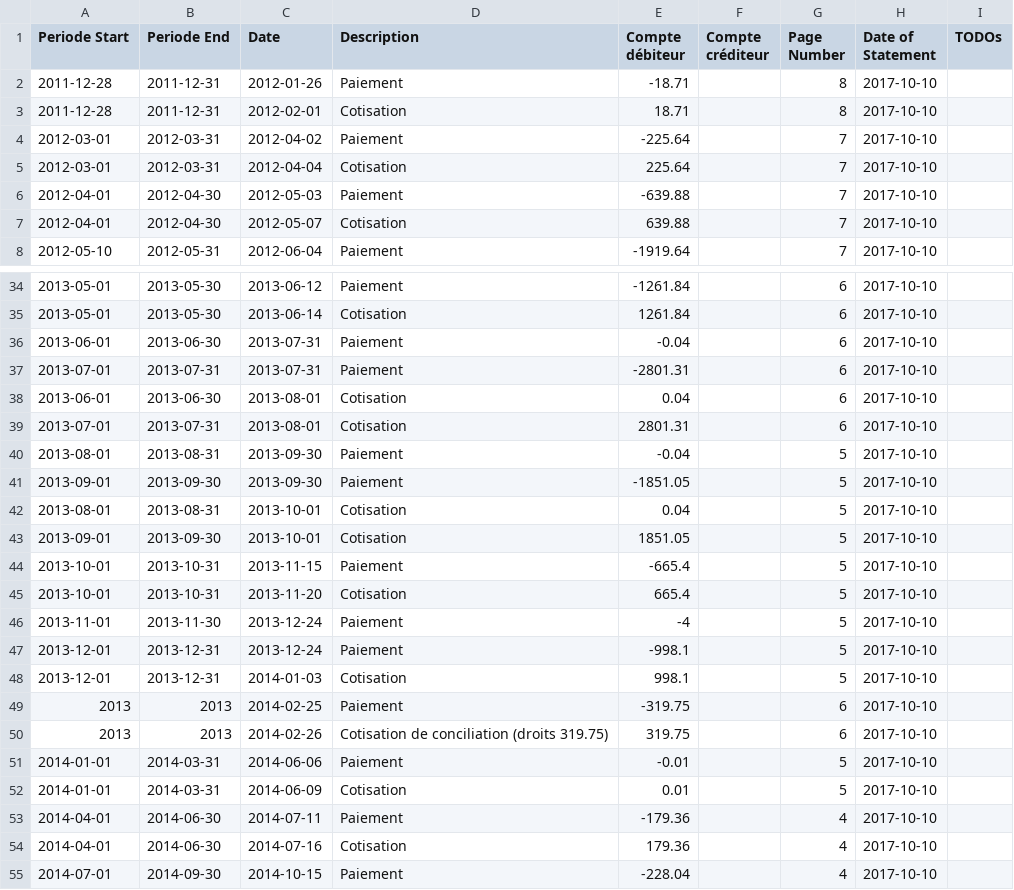
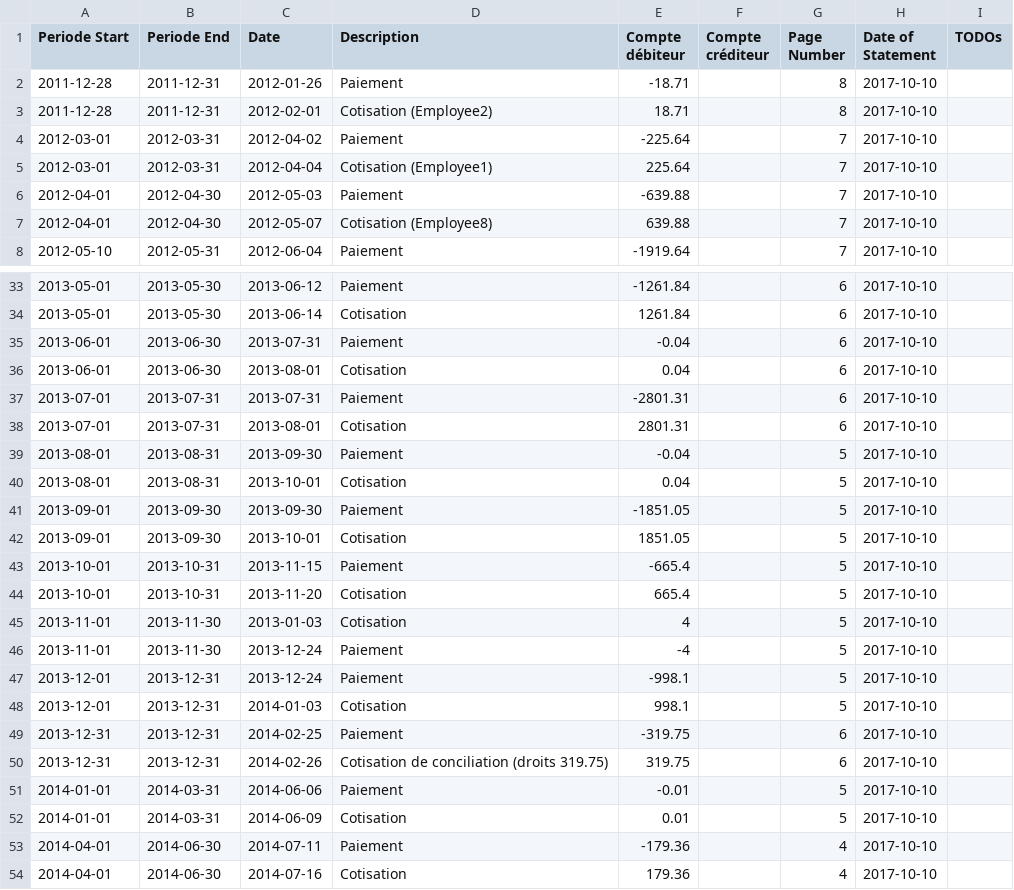
Before and after one commit to cesine/general-ledger, a CSV file: ledger/RS0001.csv, drawn as a sheet; only a part is shown, gaps mark what is left out; the shorter side is filled out with more unchanged rows; the diff covers the shown part only.

Commit message:
sort RS 0001 by period

```diff
--- a/ledger/RS0001.csv
+++ b/ledger/RS0001.csv
@@ -2,7 +2,7 @@ Periode Start,Periode End,Date,Description,Compte débiteur,Compte créditeur,Pa
 2011-12-28,2011-12-31,2012-01-26,Paiement,-18.71,,8,2017-10-10,
-2011-12-28,2011-12-31,2012-02-01,Cotisation,18.71,,8,2017-10-10,
+2011-12-28,2011-12-31,2012-02-01,Cotisation (Employee2),18.71,,8,2017-10-10,
 2012-03-01,2012-03-31,2012-04-02,Paiement,-225.64,,7,2017-10-10,
-2012-03-01,2012-03-31,2012-04-04,Cotisation,225.64,,7,2017-10-10,
+2012-03-01,2012-03-31,2012-04-04,Cotisation (Employee1),225.64,,7,2017-10-10,
 2012-04-01,2012-04-30,2012-05-03,Paiement,-639.88,,7,2017-10-10,
-2012-04-01,2012-04-30,2012-05-07,Cotisation,639.88,,7,2017-10-10,
+2012-04-01,2012-04-30,2012-05-07,Cotisation (Employee8),639.88,,7,2017-10-10,
 2012-05-10,2012-05-31,2012-06-04,Paiement,-1919.64,,7,2017-10-10,
@@ -36,8 +35,8 @@ Periode Start,Periode End,Date,Description,Compte débiteur,Compte créditeur,Pa
 2013-06-01,2013-06-30,2013-07-31,Paiement,-0.04,,6,2017-10-10,
+2013-06-01,2013-06-30,2013-08-01,Cotisation,0.04,,6,2017-10-10,
 2013-07-01,2013-07-31,2013-07-31,Paiement,-2801.31,,6,2017-10-10,
-2013-06-01,2013-06-30,2013-08-01,Cotisation,0.04,,6,2017-10-10,
 2013-07-01,2013-07-31,2013-08-01,Cotisation,2801.31,,6,2017-10-10,
 2013-08-01,2013-08-31,2013-09-30,Paiement,-0.04,,5,2017-10-10,
+2013-08-01,2013-08-31,2013-10-01,Cotisation,0.04,,5,2017-10-10,
 2013-09-01,2013-09-30,2013-09-30,Paiement,-1851.05,,5,2017-10-10,
-2013-08-01,2013-08-31,2013-10-01,Cotisation,0.04,,5,2017-10-10,
 2013-09-01,2013-09-30,2013-10-01,Cotisation,1851.05,,5,2017-10-10,
@@ -45,2 +44,3 @@ Periode Start,Periode End,Date,Description,Compte débiteur,Compte créditeur,Pa
 2013-10-01,2013-10-31,2013-11-20,Cotisation,665.4,,5,2017-10-10,
+2013-11-01,2013-11-30,2013-01-03,Cotisation,4,,5,2017-10-10,
 2013-11-01,2013-11-30,2013-12-24,Paiement,-4,,5,2017-10-10,
@@ -48,4 +48,4 @@ Periode Start,Periode End,Date,Description,Compte débiteur,Compte créditeur,Pa
 2013-12-01,2013-12-31,2014-01-03,Cotisation,998.1,,5,2017-10-10,
-2013,2013,2014-02-25,Paiement,-319.75,,6,2017-10-10,
-2013,2013,2014-02-26,Cotisation de conciliation (droits 319.75),319.75,,6,2017-10-10,
+2013-12-31,2013-12-31,2014-02-25,Paiement,-319.75,,6,2017-10-10,
+2013-12-31,2013-12-31,2014-02-26,Cotisation de conciliation (droits 319.75),319.75,,6,2017-10-10,
 2014-01-01,2014-03-31,2014-06-06,Paiement,-0.01,,5,2017-10-10,
```
Also changed, not shown: 11 added rows, 11 removed rows, 6 moved rows and 4 edited cells elsewhere in this file.
